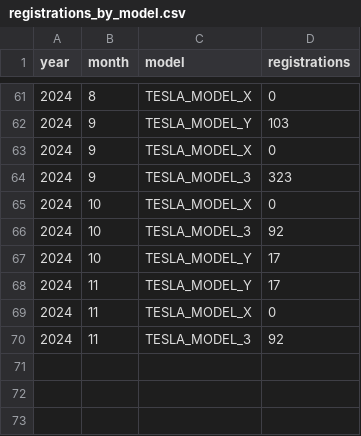
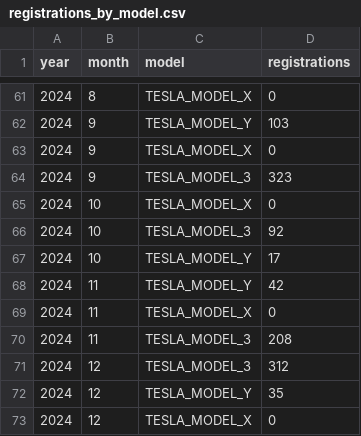
Before and after one commit to firedevs-team/tesla-extractors, a CSV file: data/sources/car_registrations/countries/thailand/registrations_by_model.csv, drawn as a sheet; only a part is shown, gaps mark what is left out.

Commit message:
update(thailand): added missing data for december

```diff
--- a/data/sources/car_registrations/countries/thailand/registrations_by_model.csv
+++ b/data/sources/car_registrations/countries/thailand/registrations_by_model.csv
@@ -67,4 +67,7 @@
 2024,10,"TESLA_MODEL_Y",17
-2024,11,"TESLA_MODEL_Y",17
+2024,11,"TESLA_MODEL_Y",42
 2024,11,"TESLA_MODEL_X",0
-2024,11,"TESLA_MODEL_3",92
+2024,11,"TESLA_MODEL_3",208
+2024,12,"TESLA_MODEL_3",312
+2024,12,"TESLA_MODEL_Y",35
+2024,12,"TESLA_MODEL_X",0
```
